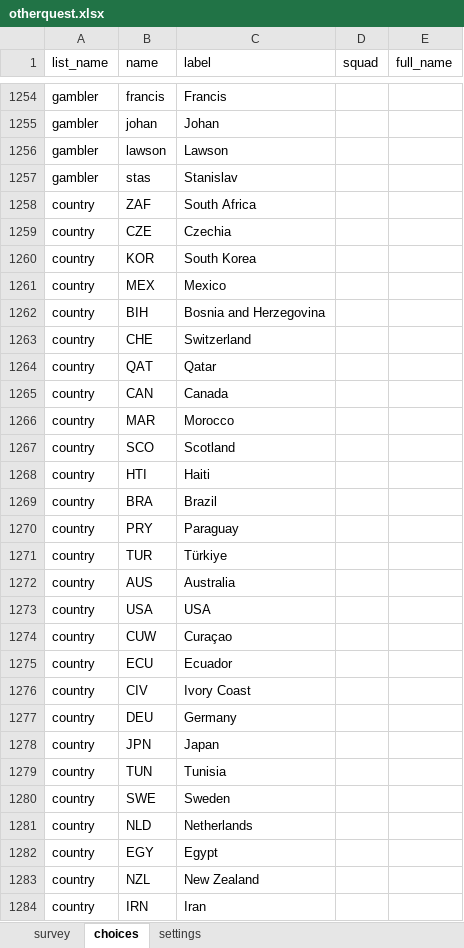
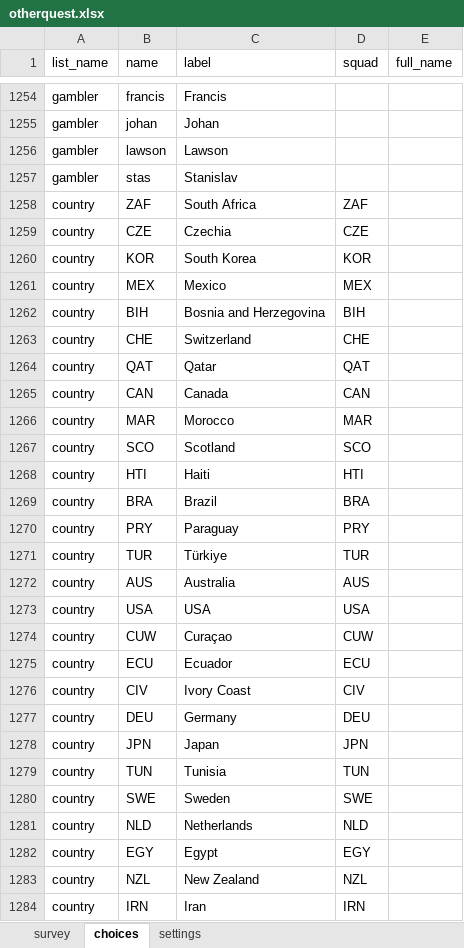
Before and after one commit to FrancisFayolle/World-Cup-betting, an Excel workbook: otherquest.xlsx, sheet choices, drawn as a sheet; only a part is shown, gaps mark what is left out; values as stored, in another font and other column widths than the file's, no borders; the diff covers the shown part only; the diff names each change by its address in the sheet, - before the commit and + after, or states it on an @@ line.

```diff
--- a/otherquest.xlsx (sheet choices)
+++ b/otherquest.xlsx (sheet choices)
-D1258 (squad): (empty)
+D1258 (squad): ZAF
-D1259 (squad): (empty)
+D1259 (squad): CZE
-D1260 (squad): (empty)
+D1260 (squad): KOR
-D1261 (squad): (empty)
+D1261 (squad): MEX
-D1262 (squad): (empty)
+D1262 (squad): BIH
-D1263 (squad): (empty)
+D1263 (squad): CHE
-D1264 (squad): (empty)
+D1264 (squad): QAT
-D1265 (squad): (empty)
+D1265 (squad): CAN
-D1266 (squad): (empty)
+D1266 (squad): MAR
-D1267 (squad): (empty)
+D1267 (squad): SCO
-D1268 (squad): (empty)
+D1268 (squad): HTI
-D1269 (squad): (empty)
+D1269 (squad): BRA
-D1270 (squad): (empty)
+D1270 (squad): PRY
-D1271 (squad): (empty)
+D1271 (squad): TUR
-D1272 (squad): (empty)
+D1272 (squad): AUS
-D1273 (squad): (empty)
+D1273 (squad): USA
-D1274 (squad): (empty)
+D1274 (squad): CUW
-D1275 (squad): (empty)
+D1275 (squad): ECU
-D1276 (squad): (empty)
+D1276 (squad): CIV
-D1277 (squad): (empty)
+D1277 (squad): DEU
-D1278 (squad): (empty)
+D1278 (squad): JPN
-D1279 (squad): (empty)
+D1279 (squad): TUN
-D1280 (squad): (empty)
+D1280 (squad): SWE
-D1281 (squad): (empty)
+D1281 (squad): NLD
-D1282 (squad): (empty)
+D1282 (squad): EGY
-D1283 (squad): (empty)
+D1283 (squad): NZL
-D1284 (squad): (empty)
+D1284 (squad): IRN
```
Also changed, not shown: 21 edited cells elsewhere in this sheet, FIFAScheduleResults.xlsx, 6 other files.
